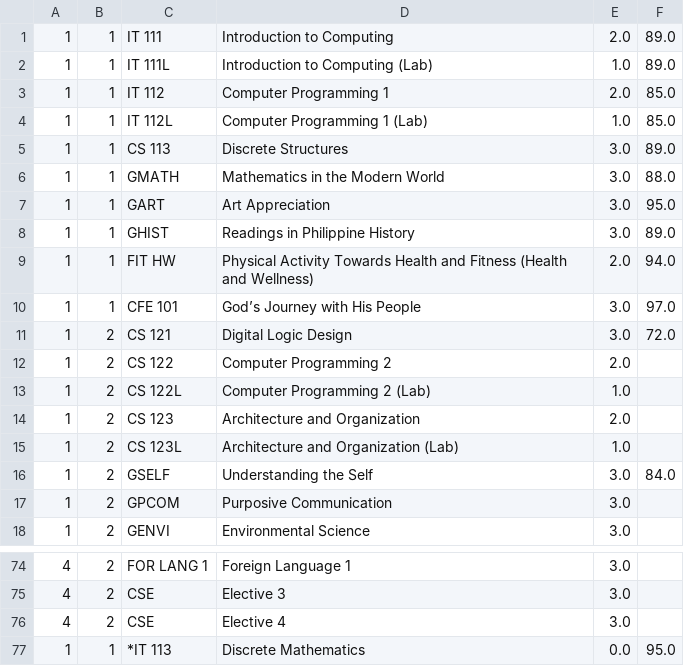
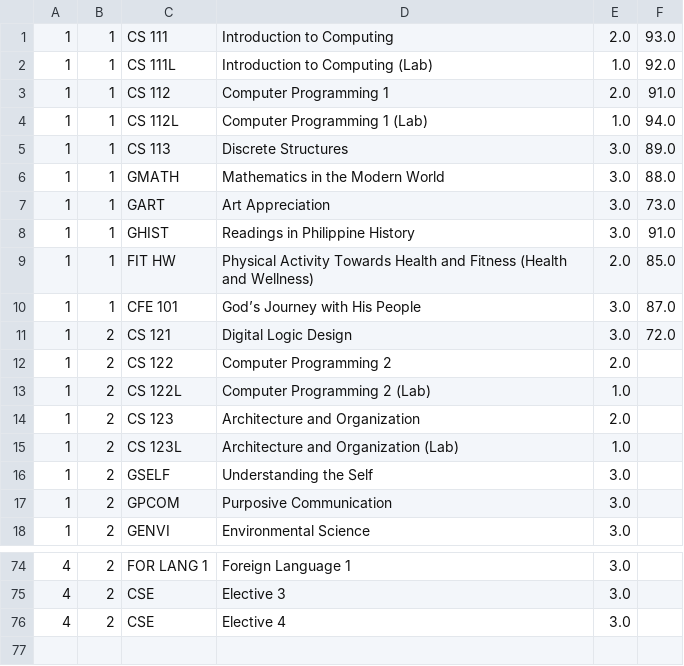
Before and after one commit to adiferrer/project3, a CSV file: BSCSCurriculumData1WithGradesCopy.csv, drawn as a sheet; only a part is shown, gaps mark what is left out.

```diff
--- a/BSCSCurriculumData1WithGradesCopy.csv
+++ b/BSCSCurriculumData1WithGradesCopy.csv
@@ -1,11 +1,11 @@
-1,1,IT 111,Introduction to Computing,2.0,89.0
-1,1,IT 111L,Introduction to Computing (Lab),1.0,89.0
-1,1,IT 112,Computer Programming 1,2.0,85.0
-1,1,IT 112L,Computer Programming 1 (Lab),1.0,85.0
+1,1,CS 111,Introduction to Computing,2.0,93.0
+1,1,CS 111L,Introduction to Computing (Lab),1.0,92.0
+1,1,CS 112,Computer Programming 1,2.0,91.0
+1,1,CS 112L,Computer Programming 1 (Lab),1.0,94.0
 1,1,CS 113,Discrete Structures,3.0,89.0
 1,1,GMATH,Mathematics in the Modern World,3.0,88.0
-1,1,GART,Art Appreciation,3.0,95.0
-1,1,GHIST,Readings in Philippine History,3.0,89.0
-1,1,FIT HW,Physical Activity Towards Health and Fitness (Health and Wellness),2.0,94.0
-1,1,CFE 101,God’s Journey with His People,3.0,97.0
+1,1,GART,Art Appreciation,3.0,73.0
+1,1,GHIST,Readings in Philippine History,3.0,91.0
+1,1,FIT HW,Physical Activity Towards Health and Fitness (Health and Wellness),2.0,85.0
+1,1,CFE 101,God’s Journey with His People,3.0,87.0
 1,2,CS 121,Digital Logic Design,3.0,72.0
@@ -15,3 +15,3 @@
 1,2,CS 123L,Architecture and Organization (Lab),1.0,
-1,2,GSELF,Understanding the Self,3.0,84.0
+1,2,GSELF,Understanding the Self,3.0,
 1,2,GPCOM,Purposive Communication,3.0,
@@ -76,2 +76 @@
 4,2,CSE,Elective 4,3.0,
-1,1,*IT 113,Discrete Mathematics,0.0,95.0
```
Also changed, not shown: 3 other files.
